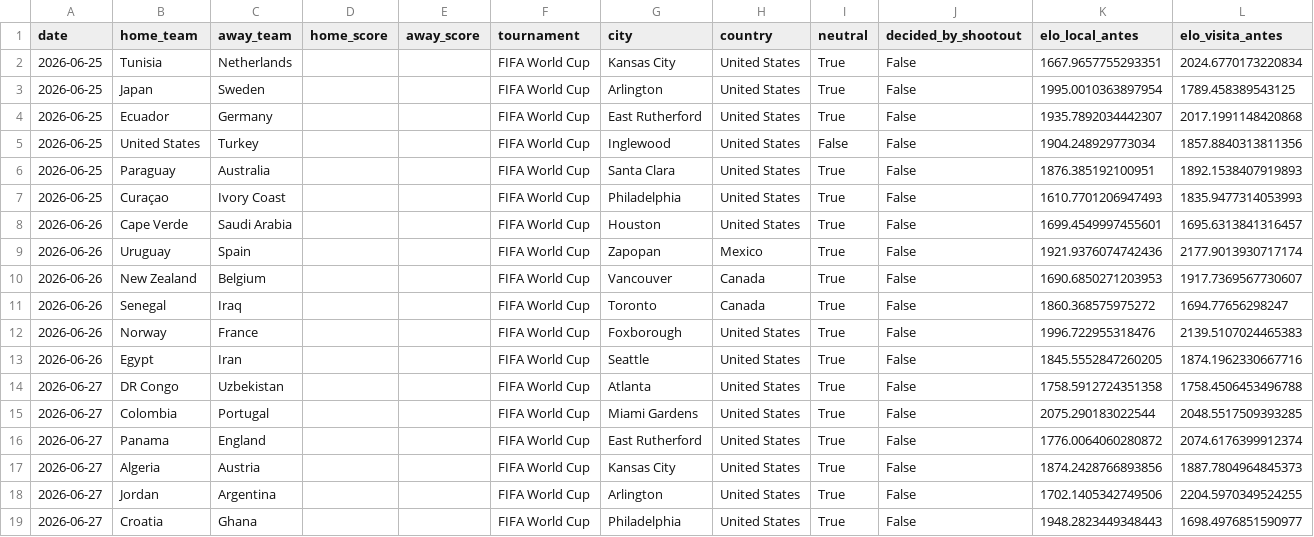
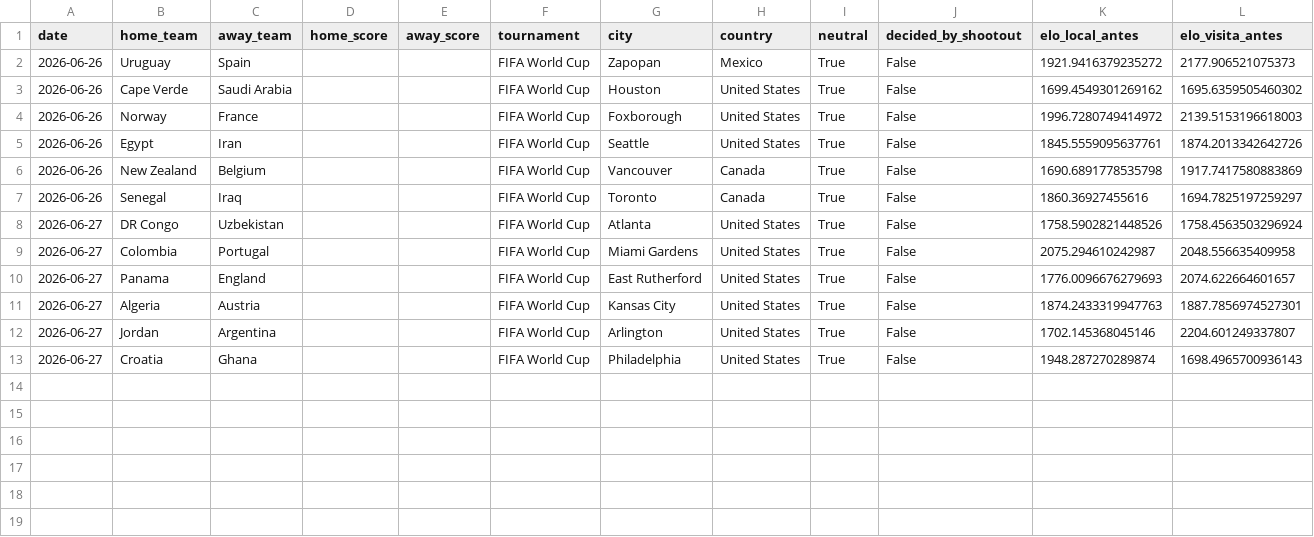
Before and after one commit to Josuegarciaseb/predictWC, a CSV file: data/processed/partidos_a_predecir.csv, drawn as a sheet.

```diff
--- a/data/processed/partidos_a_predecir.csv
+++ b/data/processed/partidos_a_predecir.csv
@@ -1,19 +1,13 @@
 date,home_team,away_team,home_score,away_score,tournament,city,country,neutral,decided_by_shootout,elo_local_antes,elo_visita_antes
-2026-06-25,Tunisia,Netherlands,,,FIFA World Cup,Kansas City,United States,True,False,1667.9657755293351,2024.6770173220834
-2026-06-25,Japan,Sweden,,,FIFA World Cup,Arlington,United States,True,False,1995.0010363897954,1789.458389543125
-2026-06-25,Ecuador,Germany,,,FIFA World Cup,East Rutherford,United States,True,False,1935.7892034442307,2017.1991148420868
-2026-06-25,United States,Turkey,,,FIFA World Cup,Inglewood,United States,False,False,1904.248929773034,1857.8840313811356
-2026-06-25,Paraguay,Australia,,,FIFA World Cup,Santa Clara,United States,True,False,1876.385192100951,1892.1538407919893
-2026-06-25,Curaçao,Ivory Coast,,,FIFA World Cup,Philadelphia,United States,True,False,1610.7701206947493,1835.9477314053993
-2026-06-26,Cape Verde,Saudi Arabia,,,FIFA World Cup,Houston,United States,True,False,1699.4549997455601,1695.6313841316457
-2026-06-26,Uruguay,Spain,,,FIFA World Cup,Zapopan,Mexico,True,False,1921.9376074742436,2177.9013930717174
-2026-06-26,New Zealand,Belgium,,,FIFA World Cup,Vancouver,Canada,True,False,1690.6850271203953,1917.7369567730607
-2026-06-26,Senegal,Iraq,,,FIFA World Cup,Toronto,Canada,True,False,1860.368575975272,1694.77656298247
-2026-06-26,Norway,France,,,FIFA World Cup,Foxborough,United States,True,False,1996.722955318476,2139.5107024465383
-2026-06-26,Egypt,Iran,,,FIFA World Cup,Seattle,United States,True,False,1845.5552847260205,1874.1962330667716
-2026-06-27,DR Congo,Uzbekistan,,,FIFA World Cup,Atlanta,United States,True,False,1758.5912724351358,1758.4506453496788
-2026-06-27,Colombia,Portugal,,,FIFA World Cup,Miami Gardens,United States,True,False,2075.290183022544,2048.5517509393285
-2026-06-27,Panama,England,,,FIFA World Cup,East Rutherford,United States,True,False,1776.0064060280872,2074.6176399912374
-2026-06-27,Algeria,Austria,,,FIFA World Cup,Kansas City,United States,True,False,1874.2428766893856,1887.7804964845373
-2026-06-27,Jordan,Argentina,,,FIFA World Cup,Arlington,United States,True,False,1702.1405342749506,2204.5970349524255
-2026-06-27,Croatia,Ghana,,,FIFA World Cup,Philadelphia,United States,True,False,1948.2823449348443,1698.4976851590977
+2026-06-26,Uruguay,Spain,,,FIFA World Cup,Zapopan,Mexico,True,False,1921.9416379235272,2177.906521075373
+2026-06-26,Cape Verde,Saudi Arabia,,,FIFA World Cup,Houston,United States,True,False,1699.4549301269162,1695.6359505460302
+2026-06-26,Norway,France,,,FIFA World Cup,Foxborough,United States,True,False,1996.7280749414972,2139.5153196618003
+2026-06-26,Egypt,Iran,,,FIFA World Cup,Seattle,United States,True,False,1845.5559095637761,1874.2013342642726
+2026-06-26,New Zealand,Belgium,,,FIFA World Cup,Vancouver,Canada,True,False,1690.6891778535798,1917.7417580883869
+2026-06-26,Senegal,Iraq,,,FIFA World Cup,Toronto,Canada,True,False,1860.36927455616,1694.7825197259297
+2026-06-27,DR Congo,Uzbekistan,,,FIFA World Cup,Atlanta,United States,True,False,1758.5902821448526,1758.4563503296924
+2026-06-27,Colombia,Portugal,,,FIFA World Cup,Miami Gardens,United States,True,False,2075.294610242987,2048.556635409958
+2026-06-27,Panama,England,,,FIFA World Cup,East Rutherford,United States,True,False,1776.0096676279693,2074.622664601657
+2026-06-27,Algeria,Austria,,,FIFA World Cup,Kansas City,United States,True,False,1874.2433319947763,1887.7856974527301
+2026-06-27,Jordan,Argentina,,,FIFA World Cup,Arlington,United States,True,False,1702.145368045146,2204.601249337807
+2026-06-27,Croatia,Ghana,,,FIFA World Cup,Philadelphia,United States,True,False,1948.287270289874,1698.4965700936143
```
Also changed, not shown: outputs/predicciones_fase1_mundial2026.csv, outputs/predicciones_fase2_poisson_dixon_coles.csv, 24 other files.
